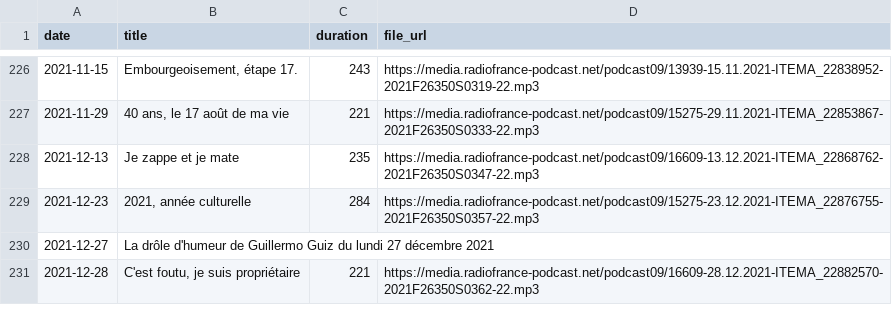
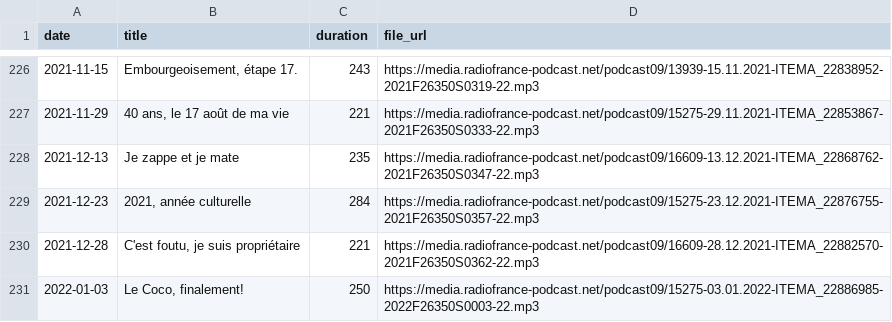
Before and after one commit to ahasverus/franceinter, a CSV file: inst/csv/la-drole-d-humeur-de-guillermo-guiz.csv, drawn as a sheet; only a part is shown, gaps mark what is left out; removed rows and columns are numbered as before the commit, all else as after; the diff names each change by its address in the sheet, - before the commit and + after, or states it on an @@ line.

```diff
--- a/inst/csv/la-drole-d-humeur-de-guillermo-guiz.csv
+++ b/inst/csv/la-drole-d-humeur-de-guillermo-guiz.csv
-row 230: 2021-12-27 | La drôle d'humeur de Guillermo Guiz du lundi 27 décembre 2021
+row 231: 2022-01-03 | Le Coco, finalement! | 250 | https://media.radiofrance-podcast.net/podcast09/15275-03.01.2022-ITEMA_22886985-2022F26350S0003-22.mp3
```
Also changed, not shown: inst/csv/le-moment-meurice.csv, inst/csv/tanguy-pastureau-maltraite-l-info.csv, 4 other files.
